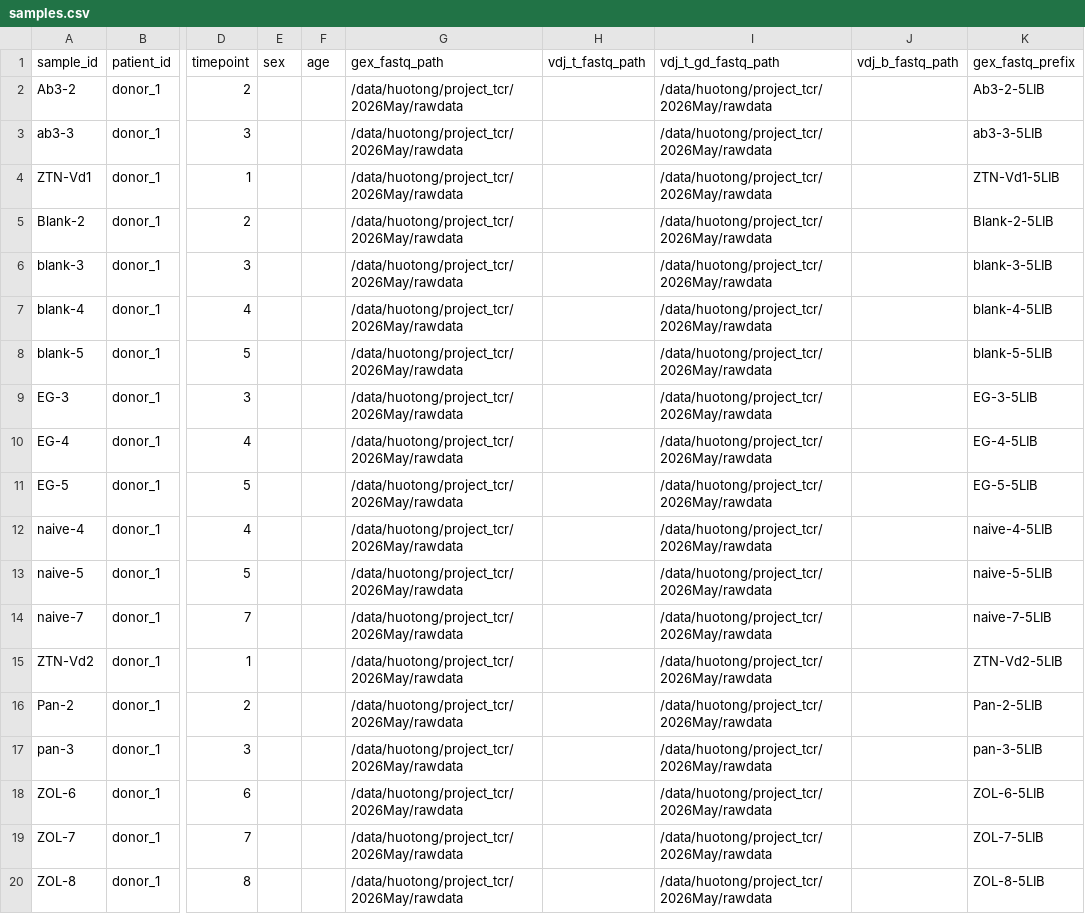
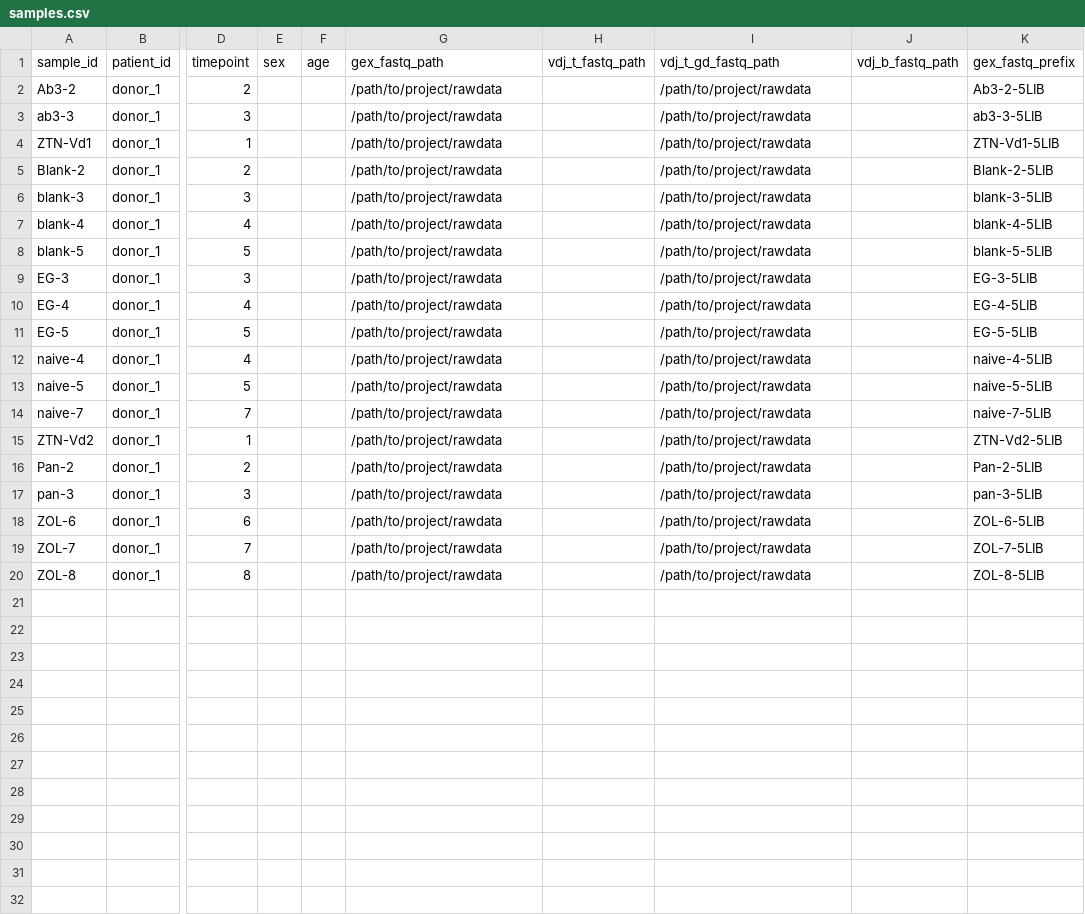
Before and after one commit to Aimer-9/scRNA_VDJ_gamma-delta-T-cells, a CSV file: code/config/samples.csv, drawn as a sheet; only a part is shown, gaps mark what is left out; the diff names each change by its address in the sheet, - before the commit and + after, or states it on an @@ line.

Commit message:
Organize project scripts and downstream workflow

```diff
--- a/code/config/samples.csv
+++ b/code/config/samples.csv
-G2:G20 (gex_fastq_path): /data/huotong/project_tcr/2026May/rawdata
+G2:G20 (gex_fastq_path): /path/to/project/rawdata
-I2:I20 (vdj_t_gd_fastq_path): /data/huotong/project_tcr/2026May/rawdata
+I2:I20 (vdj_t_gd_fastq_path): /path/to/project/rawdata
```
Also changed, not shown: 33 other files.
